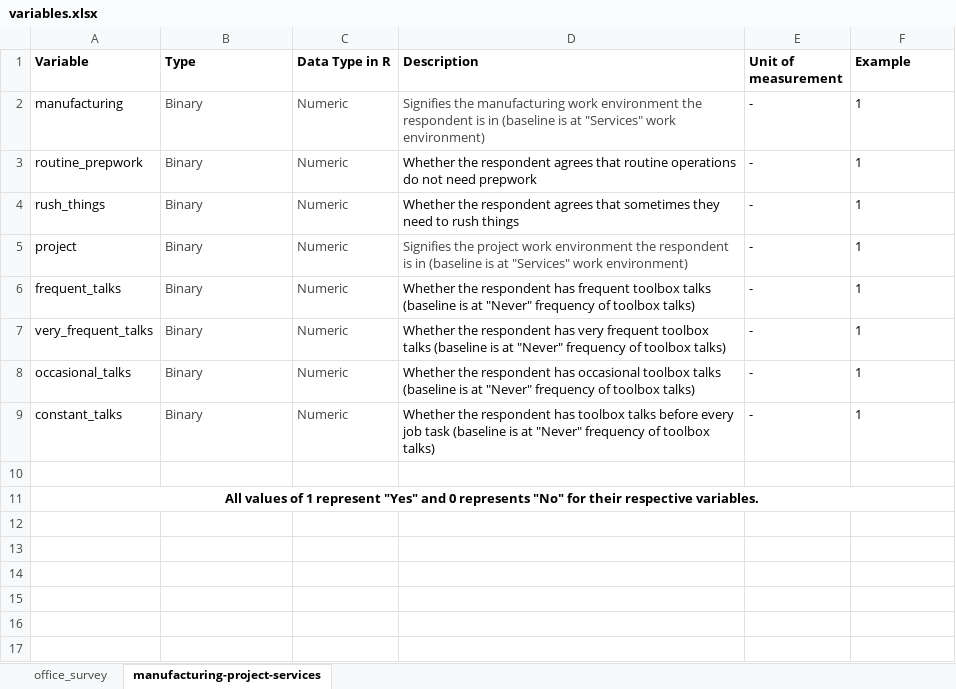
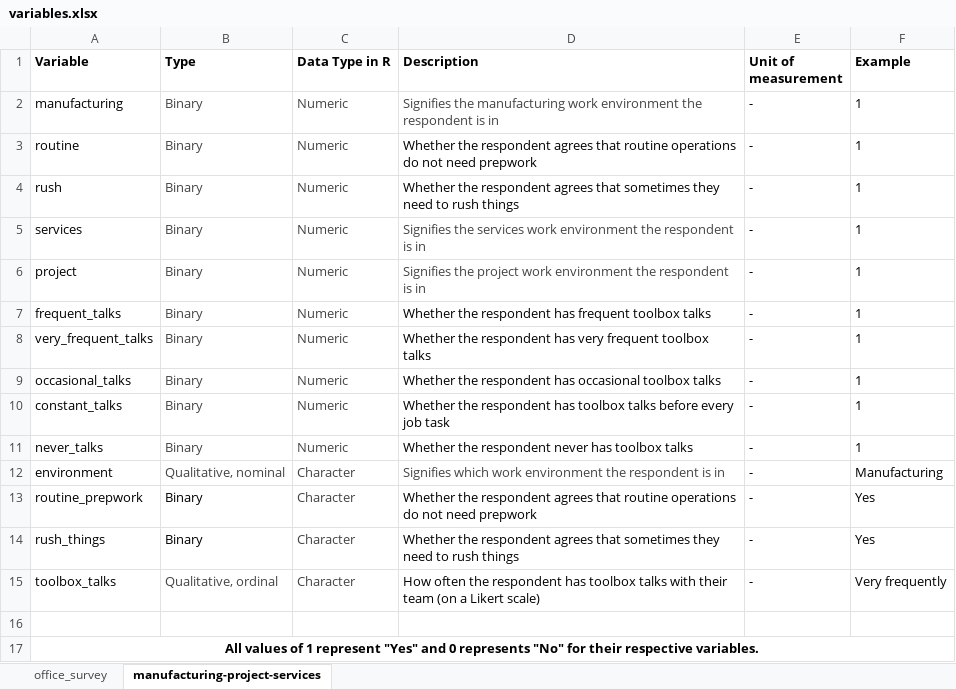
Before and after one commit to cosmin-ticu/homework_codesANDmore_Coding1_MScBA, an Excel workbook: Task3_Term-Project-Analysis/data/clean/variables.xlsx, sheet manufacturing-project-services, drawn as a sheet; values as stored, in another font and other column widths than the file's, no borders; addresses are those after the commit; the diff names each change by its address in the sheet, - before the commit and + after, or states it on an @@ line.

```diff
--- a/Task3_Term-Project-Analysis/data/clean/variables.xlsx (sheet manufacturing-project-services)
+++ b/Task3_Term-Project-Analysis/data/clean/variables.xlsx (sheet manufacturing-project-services)
-D2 (Description): …is in (baseline is at "Services" work environment)
+D2 (Description): …is in
-A3 (Variable): routine_prepwork
+A3 (Variable): routine
-A4 (Variable): rush_things
+A4 (Variable): rush
+row 5: services | Binary | Numeric | Signifies the services work environment the respondent is in | - | 1
-D6 (Description): …is in (baseline is at "Services" work environment)
+D6 (Description): …is in
-D7 (Description): …toolbox talks (baseline is at "Never" frequency of toolbox talks)
+D7 (Description): …toolbox talks
-D8 (Description): …toolbox talks (baseline is at "Never" frequency of toolbox talks)
+D8 (Description): …toolbox talks
-D9 (Description): …toolbox talks (baseline is at "Never" frequency of toolbox talks)
+D9 (Description): …toolbox talks
-D10 (Description): …job task (baseline is at "Never" frequency of toolbox talks)
+D10 (Description): …job task
+row 11: never_talks | Binary | Numeric | Whether the respondent never has toolbox talks | - | 1
+row 12: environment | Qualitative, nominal | Character | Signifies which work environment the respondent is in | - | Manufacturing
+row 13: routine_prepwork | Binary | Character | Whether the respondent agrees that routine operations do not need prepwork | - | Yes
+row 14: rush_things | Binary | Character | Whether the respondent agrees that sometimes they need to rush things | - | Yes
+row 15: toolbox_talks | Qualitative, ordinal | Character | How often the respondent has toolbox talks with their team (on a Likert scale) | - | Very frequently
```
Also changed, not shown: sheet office_survey, 7 other files.
